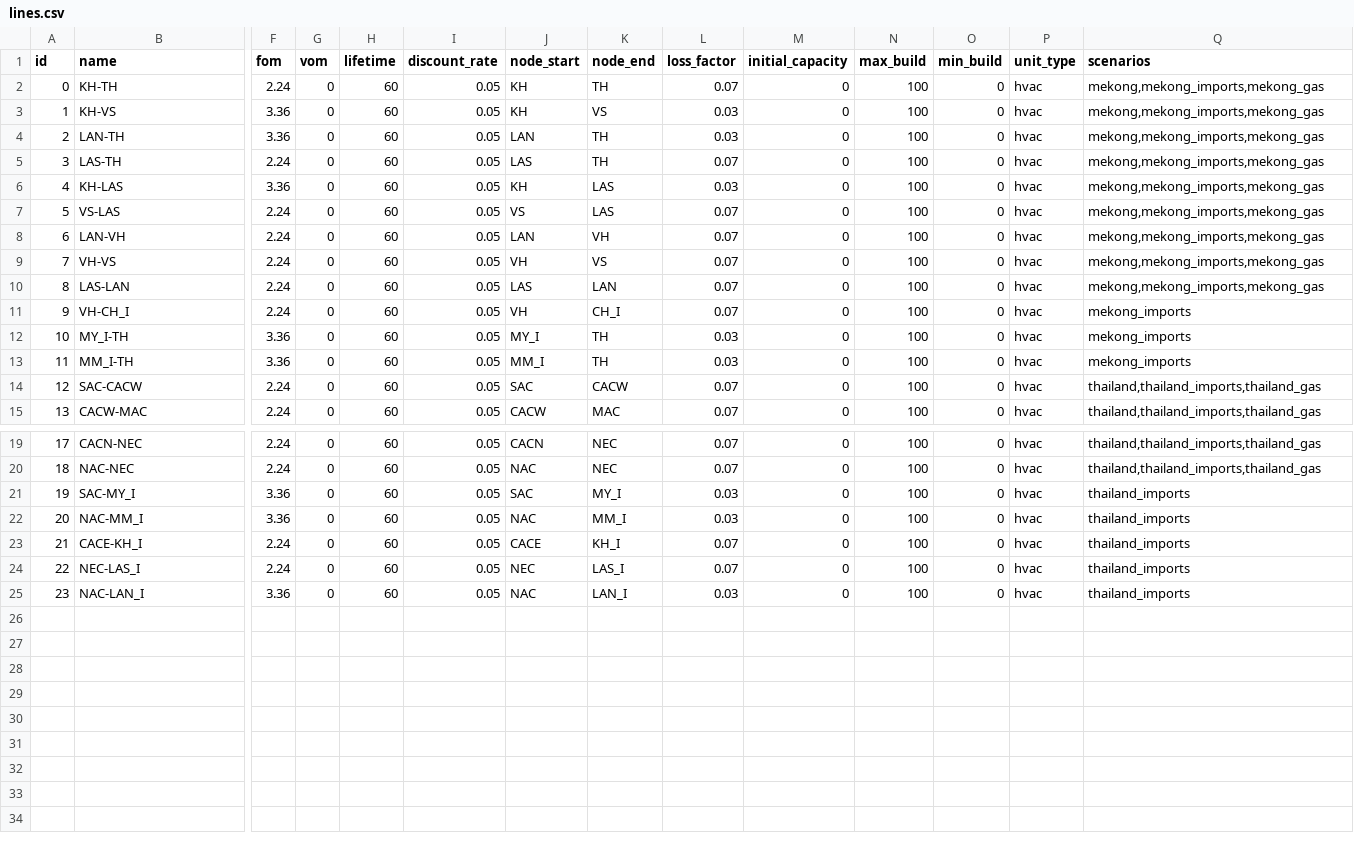
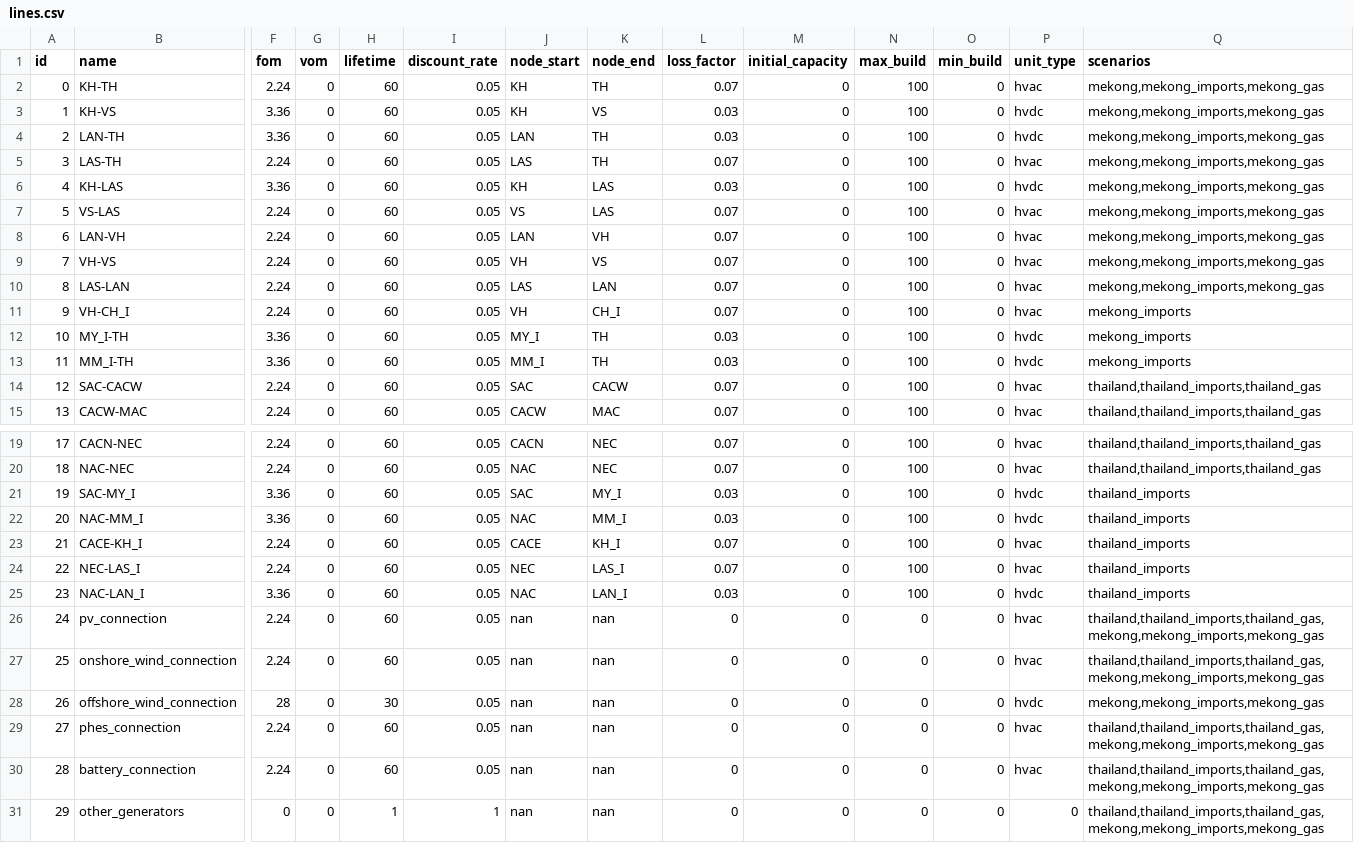
Before and after one commit to TimWeberRE100/FIRM_CE, a CSV file: firm_ce/config/lines.csv, drawn as a sheet; only a part is shown, gaps mark what is left out; rows hold the shown columns only; the diff names each change by its address in the sheet, - before the commit and + after, or states it on an @@ line.

Commit message:
Component connection lines added

```diff
--- a/firm_ce/config/lines.csv
+++ b/firm_ce/config/lines.csv
-P3:P4 (unit_type): hvac
+P3:P4 (unit_type): hvdc
-P6 (unit_type): hvac
+P6 (unit_type): hvdc
-P12:P13 (unit_type): hvac
+P12:P13 (unit_type): hvdc
-P21:P22 (unit_type): hvac
+P21:P22 (unit_type): hvdc
-P25 (unit_type): hvac
+P25 (unit_type): hvdc
+row 26: 24 | pv_connection | 2.24 | 0 | 60 | 0.05 | nan | nan | 0 | 0 | 0 | 0 | hvac | thailand,thailand_imports,thailand_gas,mekong,mekong_imports,mekong_gas
+row 27: 25 | onshore_wind_connection | 2.24 | 0 | 60 | 0.05 | nan | nan | 0 | 0 | 0 | 0 | hvac | thailand,thailand_imports,thailand_gas,mekong,mekong_imports,mekong_gas
+row 28: 26 | offshore_wind_connection | 28 | 0 | 30 | 0.05 | nan | nan | 0 | 0 | 0 | 0 | hvdc | mekong,mekong_imports,mekong_gas
+row 29: 27 | phes_connection | 2.24 | 0 | 60 | 0.05 | nan | nan | 0 | 0 | 0 | 0 | hvac | thailand,thailand_imports,thailand_gas,mekong,mekong_imports,mekong_gas
+row 30: 28 | battery_connection | 2.24 | 0 | 60 | 0.05 | nan | nan | 0 | 0 | 0 | 0 | hvac | thailand,thailand_imports,thailand_gas,mekong,mekong_imports,mekong_gas
+row 31: 29 | other_generators | 0 | 0 | 1 | 1 | nan | nan | 0 | 0 | 0 | 0 | 0 | thailand,thailand_imports,thailand_gas,mekong,mekong_imports,mekong_gas
```
Also changed, not shown: firm_ce/config/generators.csv, firm_ce/config/storages.csv, 8 other files.
